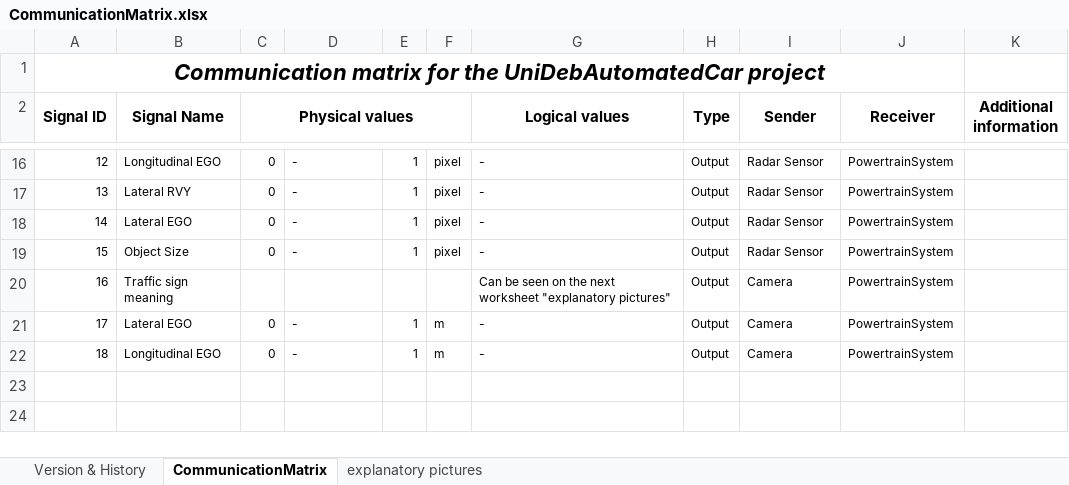
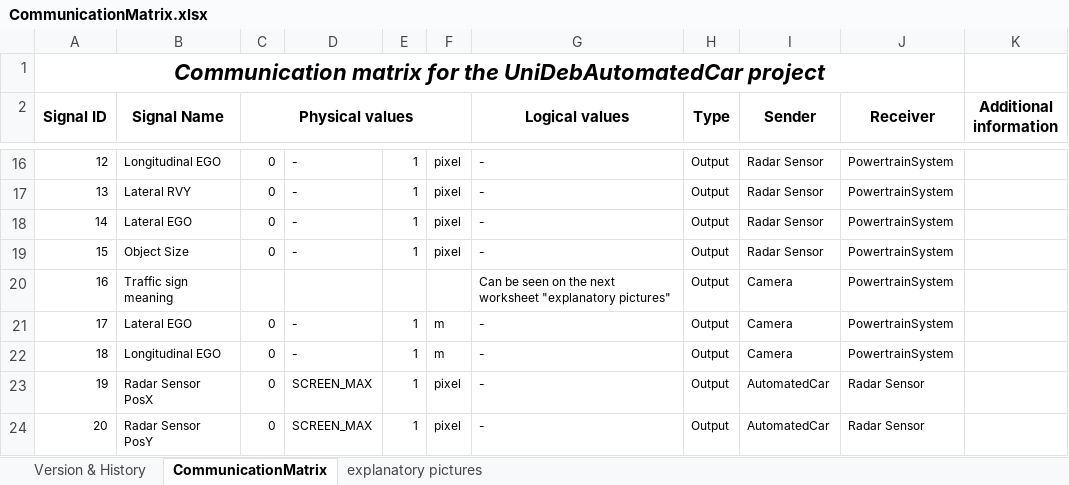
Before and after one commit to kholman-bosch/UniDeb2017-1, an Excel workbook: UniDebAutomatedCar/doc/CommunicationMatrix.xlsx, sheet CommunicationMatrix, drawn as a sheet; only a part is shown, gaps mark what is left out; values as stored, in another font and other column widths than the file's, no borders; the diff names each change by its address in the sheet, - before the commit and + after, or states it on an @@ line.

Commit message:
Changed the way the radar sensor communicates
with the car as pointed out by team2. Now the communication is trough
the VirtualFunctionBus.

Further changes like this are coming up.

```diff
--- a/UniDebAutomatedCar/doc/CommunicationMatrix.xlsx (sheet CommunicationMatrix)
+++ b/UniDebAutomatedCar/doc/CommunicationMatrix.xlsx (sheet CommunicationMatrix)
+row 23: 19 | Radar Sensor PosX | 0 | SCREEN_MAX | 1 | pixel | - | Output | AutomatedCar | Radar Sensor
+row 24: 20 | Radar Sensor PosY | 0 | SCREEN_MAX | 1 | pixel | - | Output | AutomatedCar | Radar Sensor
```
Also changed, not shown: sheet Version & History, charts or pictures, 5 other files.
